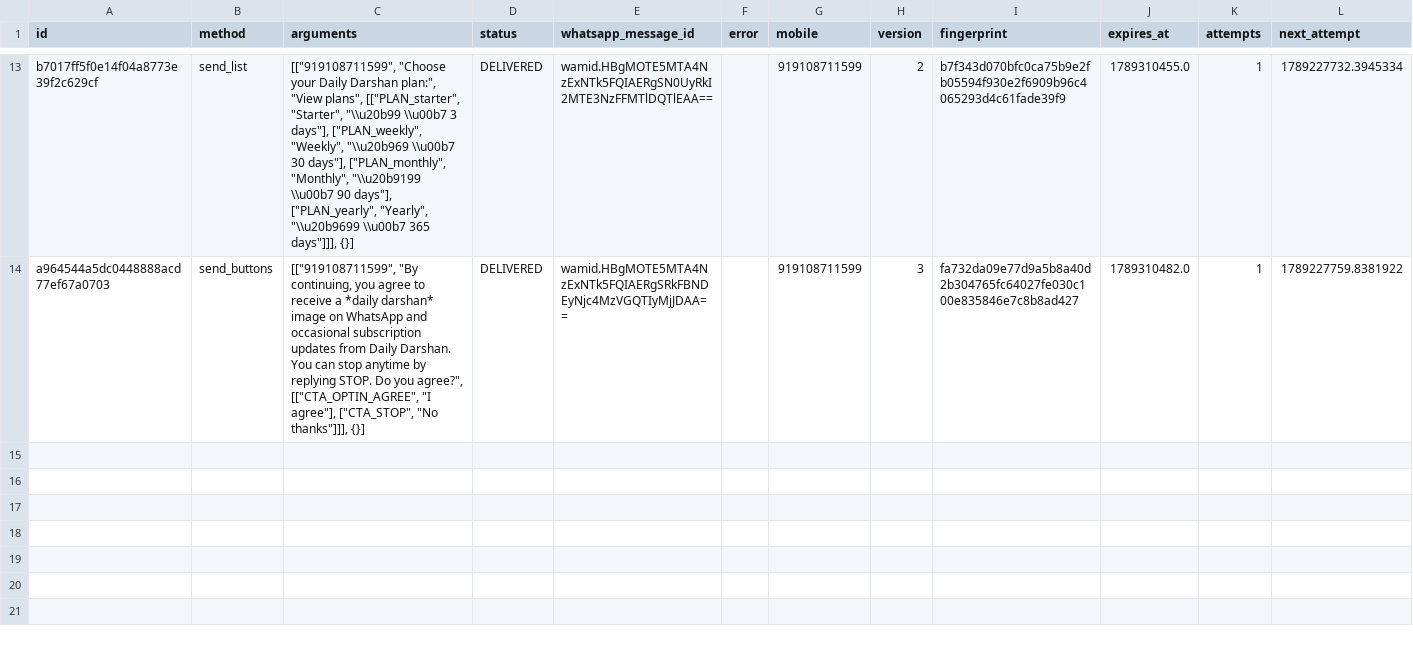
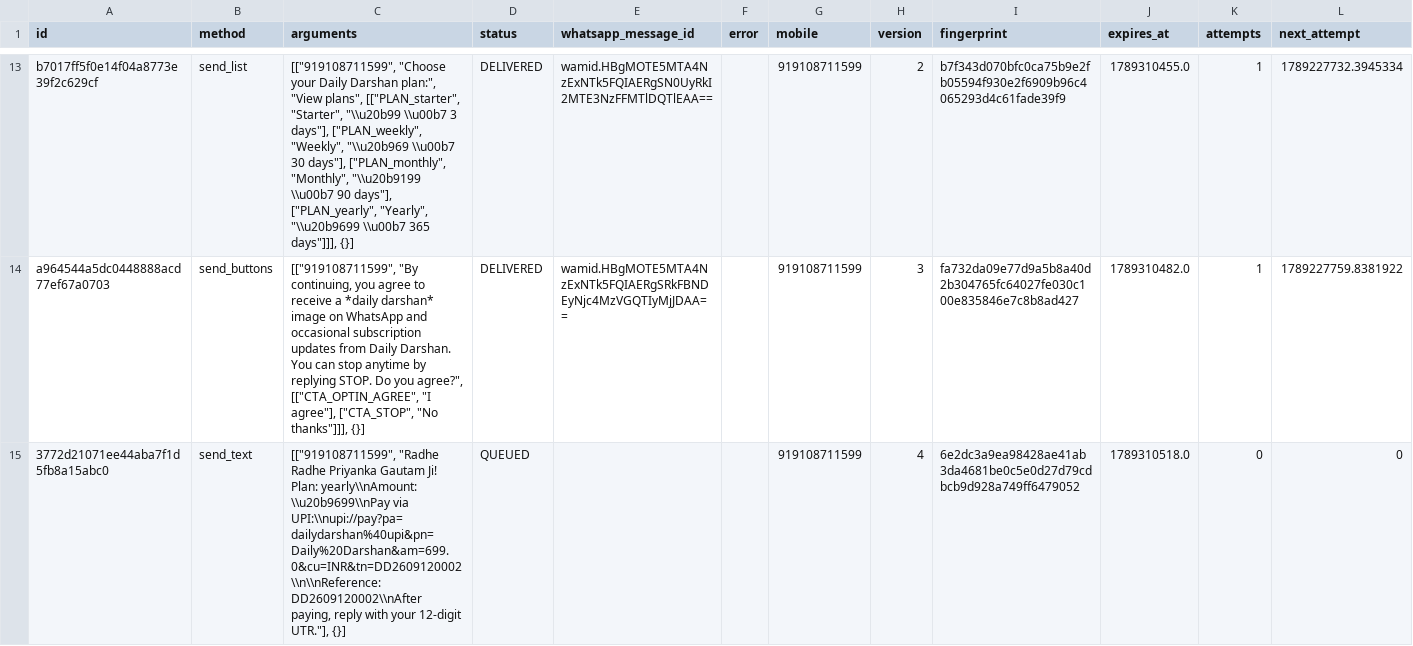
Before and after one commit to mishnit/daily-darshan, a CSV file: csv/reply_outbox.csv, drawn as a sheet; only a part is shown, gaps mark what is left out.

```diff
--- a/csv/reply_outbox.csv
+++ b/csv/reply_outbox.csv
@@ -14 +14,2 @@ b7017ff5f0e14f04a8773e39f2c629cf,send_list,"[[""919108711599"", ""Choose your Da
 a964544a5dc0448888acd77ef67a0703,send_buttons,"[[""919108711599"", ""By continuing, you agree to receive a *daily darshan* image on WhatsApp and occasional subscription updates from Daily Darshan. You can stop anytime by replying STOP. Do you agree?"", [[""CTA_OPTIN_AGREE"", ""I agree""], [""CTA_STOP"", ""No thanks""]]], {}]",DELIVERED,wamid.HBgMOTE5MTA4NzExNTk5FQIAERgSRkFBNDEyNjc4MzVGQTIyMjJDAA==,,919108711599,3,fa732da09e77d9a5b8a40d2b304765fc64027fe030c100e835846e7c8b8ad427,1789310482.0,1,1789227759.8381922
+3772d21071ee44aba7f1d5fb8a15abc0,send_text,"[[""919108711599"", ""Radhe Radhe Priyanka Gautam Ji! Plan: yearly\\nAmount: \\u20b9699\\nPay via UPI:\\nupi://pay?pa=dailydarshan%40upi&pn=Daily%20Darshan&am=699.0&cu=INR&tn=DD2609120002\\n\\nReference: DD2609120002\\nAfter paying, reply with your 12-digit UTR.""], {}]",QUEUED,,,919108711599,4,6e2dc3a9ea98428ae41ab3da4681be0c5e0d27d79cdbcb9d928a749ff6479052,1789310518.0,0,0
```
Also changed, not shown: csv/logs.csv, csv/payments.csv, 3 other files.
